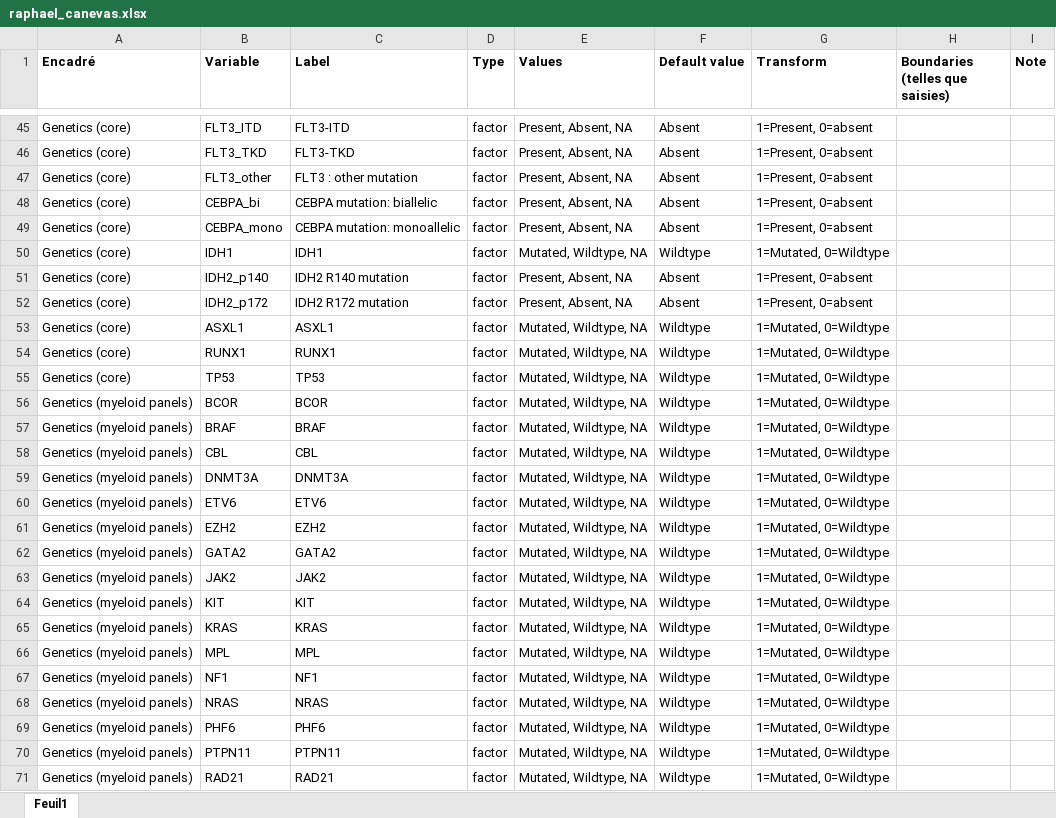
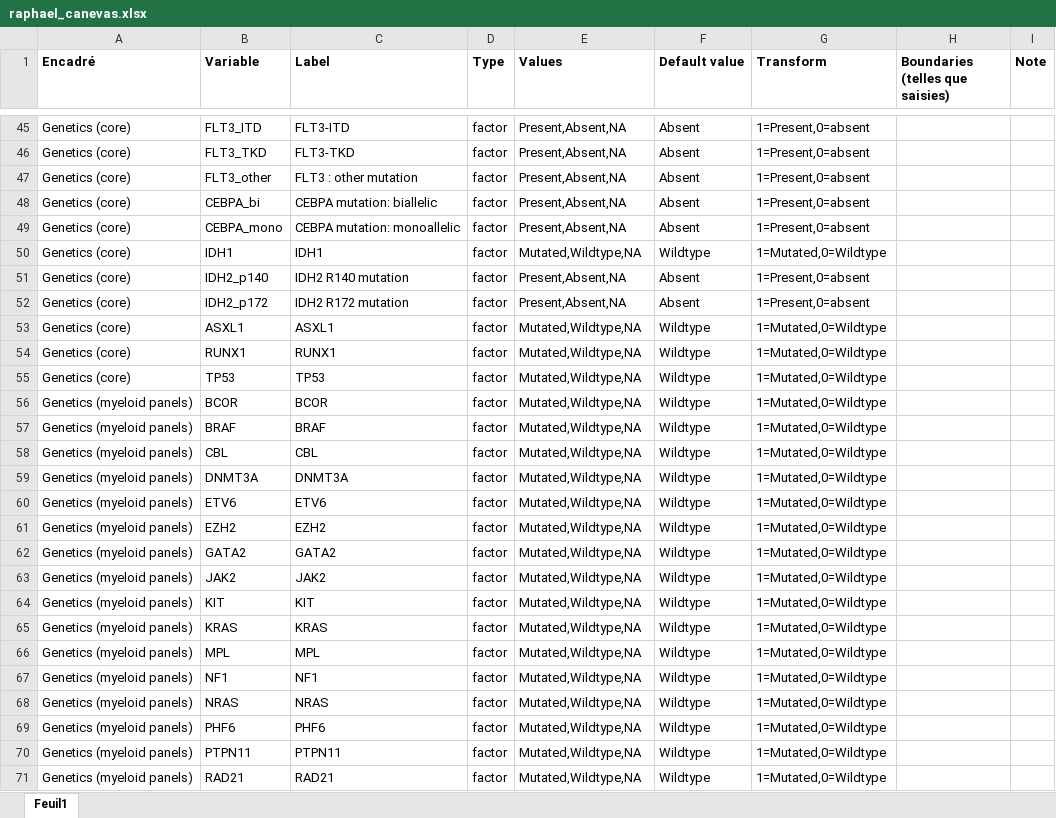
Before and after one commit to gaelfortin/shiny_transplant, an Excel workbook: raphael_canevas.xlsx, sheet Feuil1, drawn as a sheet; only a part is shown, gaps mark what is left out; values as stored, in another font and other column widths than the file's, no borders; the diff covers the shown part only; the diff names each change by its address in the sheet, - before the commit and + after, or states it on an @@ line.

```diff
--- a/raphael_canevas.xlsx (sheet Feuil1)
+++ b/raphael_canevas.xlsx (sheet Feuil1)
-E45:E49 (Values): Present, Absent, NA
+E45:E49 (Values): Present,Absent,NA
-G45:G49 (Transform): 1=Present, 0=absent
+G45:G49 (Transform): 1=Present,0=absent
-E50 (Values): Mutated, Wildtype, NA
+E50 (Values): Mutated,Wildtype,NA
-G50 (Transform): 1=Mutated, 0=Wildtype
+G50 (Transform): 1=Mutated,0=Wildtype
-E51:E52 (Values): Present, Absent, NA
+E51:E52 (Values): Present,Absent,NA
-G51:G52 (Transform): 1=Present, 0=absent
+G51:G52 (Transform): 1=Present,0=absent
-E53:E71 (Values): Mutated, Wildtype, NA
+E53:E71 (Values): Mutated,Wildtype,NA
-G53:G71 (Transform): 1=Mutated, 0=Wildtype
+G53:G71 (Transform): 1=Mutated,0=Wildtype
```
Also changed, not shown: 123 edited cells elsewhere in this sheet, 8 other files.
